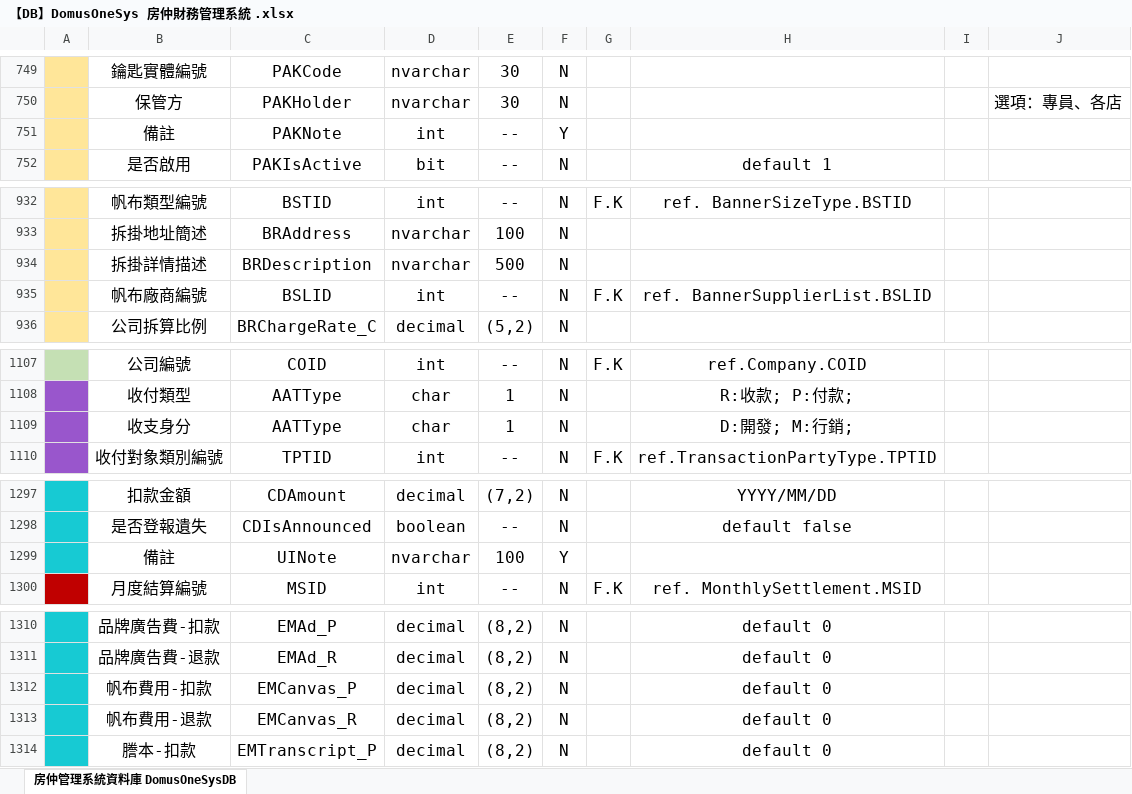
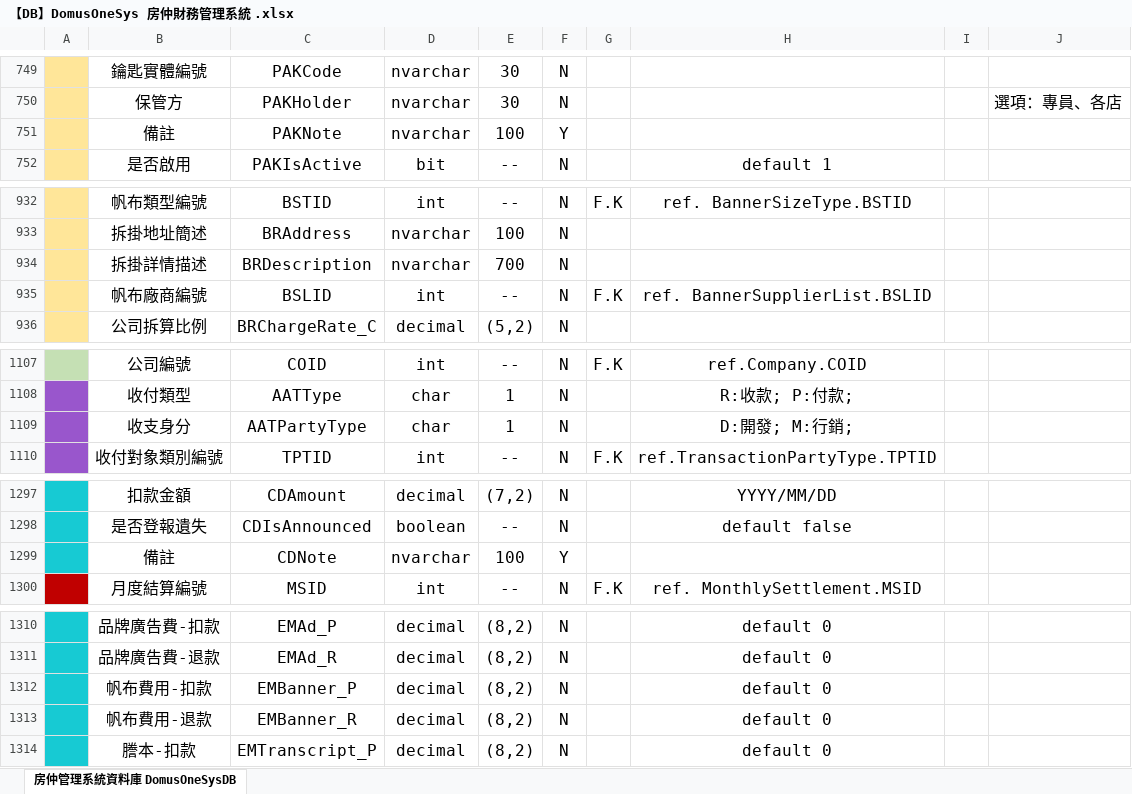
Before and after one commit to Violet-Liou/04_SystemAnalysis, an Excel workbook: 房仲財務管理系統/【DB】DomusOneSys 房仲財務管理系統 .xlsx, sheet 房仲管理系統資料庫 DomusOneSysDB, drawn as a sheet; only a part is shown, gaps mark what is left out; values as stored, in another font and other column widths than the file's, no borders; charts and pictures not drawn; the diff covers the shown part only; the diff names each change by its address in the sheet, - before the commit and + after, or states it on an @@ line.

```diff
--- a/房仲財務管理系統/【DB】DomusOneSys 房仲財務管理系統 .xlsx (sheet 房仲管理系統資料庫 DomusOneSysDB)
+++ b/房仲財務管理系統/【DB】DomusOneSys 房仲財務管理系統 .xlsx (sheet 房仲管理系統資料庫 DomusOneSysDB)
-D751: int
+D751: nvarchar
-E751: --
+E751: 100
-E934: 500
+E934: 700
-C1109: AATType
+C1109: AATPartyType
-C1299: UINote
+C1299: CDNote
-C1312: EMCanvas_P
+C1312: EMBanner_P
-C1313: EMCanvas_R
+C1313: EMBanner_R
```
Also changed, not shown: 1 added row, 1 removed row, 1 moved row, 11 edited cells and cell formats elsewhere in this sheet, 12 other files.
